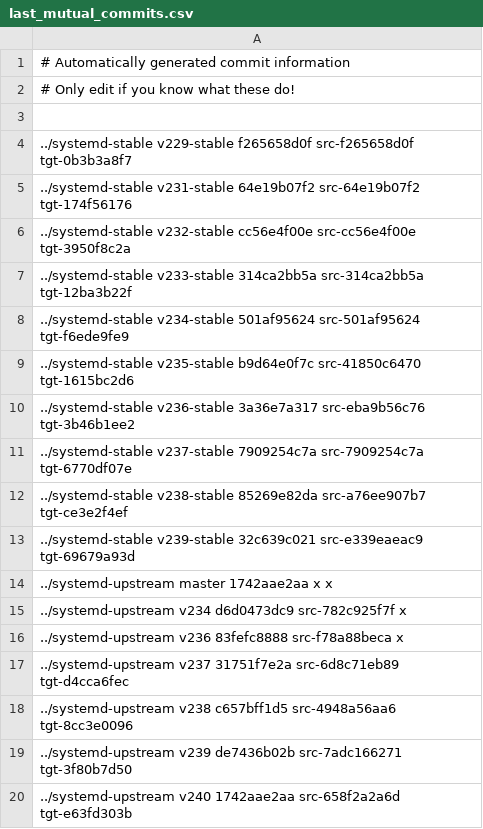
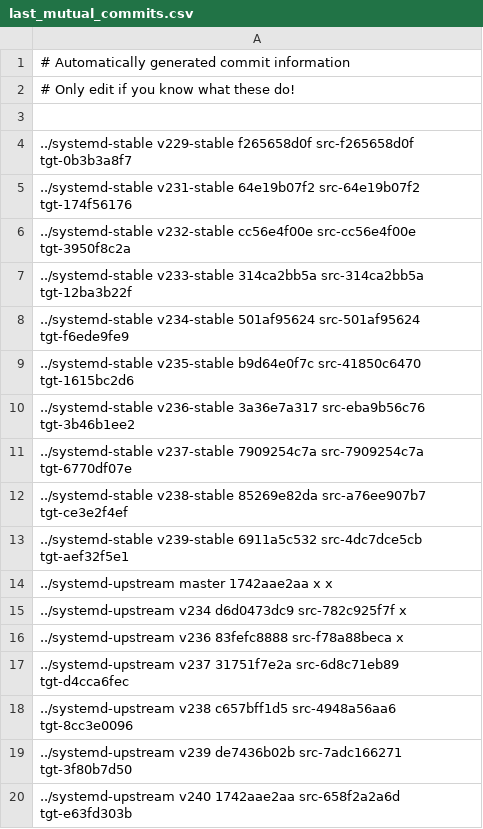
Before and after one commit to Yamakuzure/pwx-elogind-migration-tools, a CSV file: last_mutual_commits.csv, drawn as a sheet.

Commit message:
last_mutual_commits.csv: Update v239-stable

```diff
--- a/last_mutual_commits.csv
+++ b/last_mutual_commits.csv
@@ -12,3 +12,3 @@
 ../systemd-stable   v238-stable 85269e82da src-a76ee907b7 tgt-ce3e2f4ef
-../systemd-stable   v239-stable 32c639c021 src-e339eaeac9 tgt-69679a93d
+../systemd-stable   v239-stable 6911a5c532 src-4dc7dce5cb tgt-aef32f5e1
 ../systemd-upstream master      1742aae2aa x              x
```
